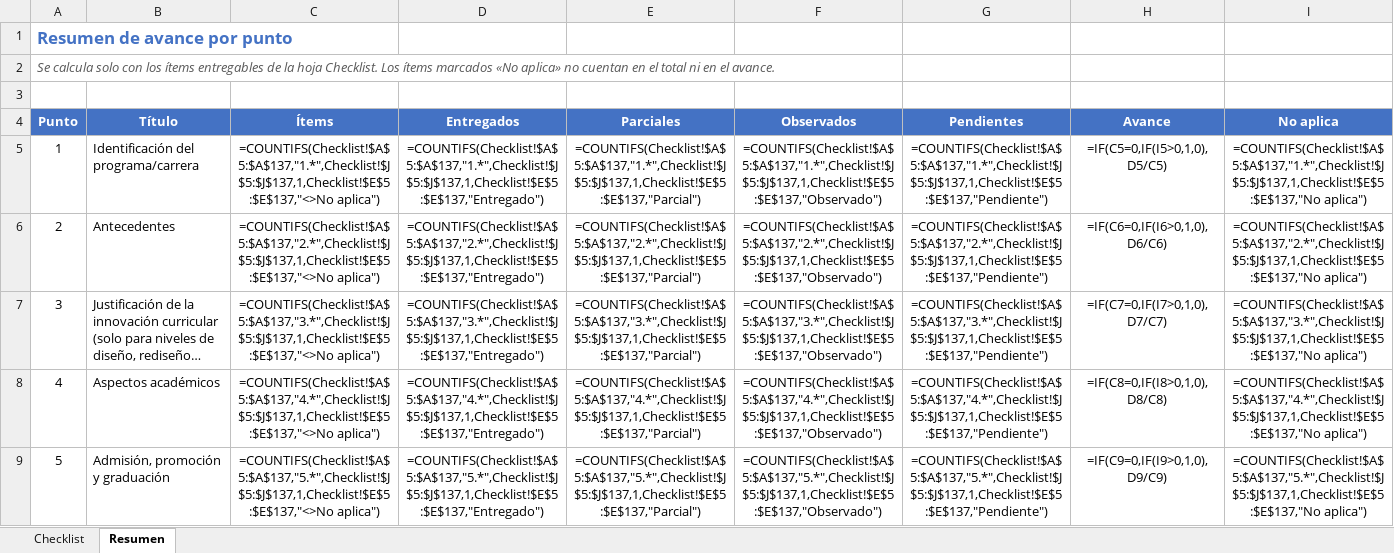
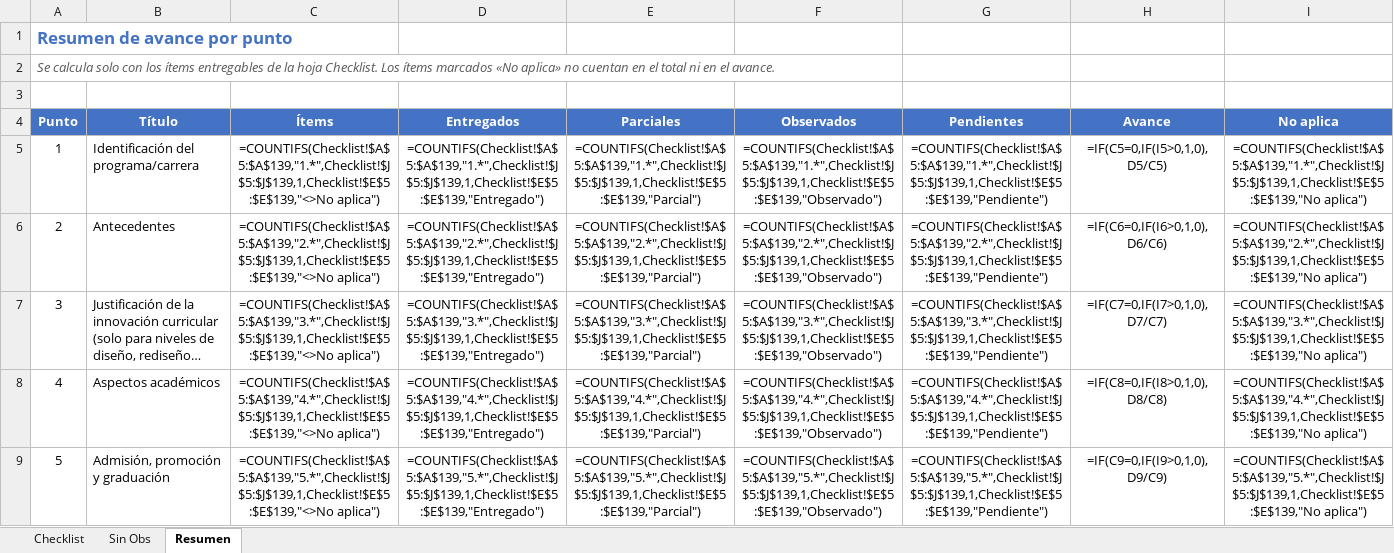
Before and after one commit to robertoramos11/prueba-claude, an Excel workbook: rediseno_2026/Checklist de entregas - Rediseño Curricular 2026 actualizado.xlsx, sheet Resumen, drawn as a sheet; only a part is shown; long unchanged cells end in …; values as stored, in another font and other column widths than the file's, no borders; formulas without a stored value are shown as written; conditional formats not drawn; the diff covers the shown part only; the diff names each change by its address in the sheet, - before the commit and + after, or states it on an @@ line.

```diff
--- a/rediseno_2026/Checklist de entregas - Rediseño Curricular 2026 actualizado.xlsx (sheet Resumen)
+++ b/rediseno_2026/Checklist de entregas - Rediseño Curricular 2026 actualizado.xlsx (sheet Resumen)
+sheet tab: Sin Obs
-C5 (Ítems): =COUNTIFS(Checklist!$A$5:$A$137,"1.*",Checklist!$J$5:$J$137,1,Checklist!$E$5:$E$137,"<>No aplica")
+C5 (Ítems): =COUNTIFS(Checklist!$A$5:$A$139,"1.*",Checklist!$J$5:$J$139,1,Checklist!$E$5:$E$139,"<>No aplica")
-D5 (Entregados): =COUNTIFS(Checklist!$A$5:$A$137,"1.*",Checklist!$J$5:$J$137,1,Checklist!$E$5:$E$137,"Entregado")
+D5 (Entregados): =COUNTIFS(Checklist!$A$5:$A$139,"1.*",Checklist!$J$5:$J$139,1,Checklist!$E$5:$E$139,"Entregado")
-E5 (Parciales): =COUNTIFS(Checklist!$A$5:$A$137,"1.*",Checklist!$J$5:$J$137,1,Checklist!$E$5:$E$137,"Parcial")
+E5 (Parciales): =COUNTIFS(Checklist!$A$5:$A$139,"1.*",Checklist!$J$5:$J$139,1,Checklist!$E$5:$E$139,"Parcial")
-F5 (Observados): =COUNTIFS(Checklist!$A$5:$A$137,"1.*",Checklist!$J$5:$J$137,1,Checklist!$E$5:$E$137,"Observado")
+F5 (Observados): =COUNTIFS(Checklist!$A$5:$A$139,"1.*",Checklist!$J$5:$J$139,1,Checklist!$E$5:$E$139,"Observado")
-G5 (Pendientes): =COUNTIFS(Checklist!$A$5:$A$137,"1.*",Checklist!$J$5:$J$137,1,Checklist!$E$5:$E$137,"Pendiente")
+G5 (Pendientes): =COUNTIFS(Checklist!$A$5:$A$139,"1.*",Checklist!$J$5:$J$139,1,Checklist!$E$5:$E$139,"Pendiente")
-I5 (No aplica): =COUNTIFS(Checklist!$A$5:$A$137,"1.*",Checklist!$J$5:$J$137,1,Checklist!$E$5:$E$137,"No aplica")
+I5 (No aplica): =COUNTIFS(Checklist!$A$5:$A$139,"1.*",Checklist!$J$5:$J$139,1,Checklist!$E$5:$E$139,"No aplica")
-C6 (Ítems): =COUNTIFS(Checklist!$A$5:$A$137,"2.*",Checklist!$J$5:$J$137,1,Checklist!$E$5:$E$137,"<>No aplica")
+C6 (Ítems): =COUNTIFS(Checklist!$A$5:$A$139,"2.*",Checklist!$J$5:$J$139,1,Checklist!$E$5:$E$139,"<>No aplica")
-D6 (Entregados): =COUNTIFS(Checklist!$A$5:$A$137,"2.*",Checklist!$J$5:$J$137,1,Checklist!$E$5:$E$137,"Entregado")
+D6 (Entregados): =COUNTIFS(Checklist!$A$5:$A$139,"2.*",Checklist!$J$5:$J$139,1,Checklist!$E$5:$E$139,"Entregado")
-E6 (Parciales): =COUNTIFS(Checklist!$A$5:$A$137,"2.*",Checklist!$J$5:$J$137,1,Checklist!$E$5:$E$137,"Parcial")
+E6 (Parciales): =COUNTIFS(Checklist!$A$5:$A$139,"2.*",Checklist!$J$5:$J$139,1,Checklist!$E$5:$E$139,"Parcial")
-F6 (Observados): =COUNTIFS(Checklist!$A$5:$A$137,"2.*",Checklist!$J$5:$J$137,1,Checklist!$E$5:$E$137,"Observado")
+F6 (Observados): =COUNTIFS(Checklist!$A$5:$A$139,"2.*",Checklist!$J$5:$J$139,1,Checklist!$E$5:$E$139,"Observado")
-G6 (Pendientes): =COUNTIFS(Checklist!$A$5:$A$137,"2.*",Checklist!$J$5:$J$137,1,Checklist!$E$5:$E$137,"Pendiente")
+G6 (Pendientes): =COUNTIFS(Checklist!$A$5:$A$139,"2.*",Checklist!$J$5:$J$139,1,Checklist!$E$5:$E$139,"Pendiente")
-I6 (No aplica): =COUNTIFS(Checklist!$A$5:$A$137,"2.*",Checklist!$J$5:$J$137,1,Checklist!$E$5:$E$137,"No aplica")
+I6 (No aplica): =COUNTIFS(Checklist!$A$5:$A$139,"2.*",Checklist!$J$5:$J$139,1,Checklist!$E$5:$E$139,"No aplica")
-C7 (Ítems): =COUNTIFS(Checklist!$A$5:$A$137,"3.*",Checklist!$J$5:$J$137,1,Checklist!$E$5:$E$137,"<>No aplica")
+C7 (Ítems): =COUNTIFS(Checklist!$A$5:$A$139,"3.*",Checklist!$J$5:$J$139,1,Checklist!$E$5:$E$139,"<>No aplica")
-D7 (Entregados): =COUNTIFS(Checklist!$A$5:$A$137,"3.*",Checklist!$J$5:$J$137,1,Checklist!$E$5:$E$137,"Entregado")
+D7 (Entregados): =COUNTIFS(Checklist!$A$5:$A$139,"3.*",Checklist!$J$5:$J$139,1,Checklist!$E$5:$E$139,"Entregado")
-E7 (Parciales): =COUNTIFS(Checklist!$A$5:$A$137,"3.*",Checklist!$J$5:$J$137,1,Checklist!$E$5:$E$137,"Parcial")
+E7 (Parciales): =COUNTIFS(Checklist!$A$5:$A$139,"3.*",Checklist!$J$5:$J$139,1,Checklist!$E$5:$E$139,"Parcial")
-F7 (Observados): =COUNTIFS(Checklist!$A$5:$A$137,"3.*",Checklist!$J$5:$J$137,1,Checklist!$E$5:$E$137,"Observado")
+F7 (Observados): =COUNTIFS(Checklist!$A$5:$A$139,"3.*",Checklist!$J$5:$J$139,1,Checklist!$E$5:$E$139,"Observado")
-G7 (Pendientes): =COUNTIFS(Checklist!$A$5:$A$137,"3.*",Checklist!$J$5:$J$137,1,Checklist!$E$5:$E$137,"Pendiente")
+G7 (Pendientes): =COUNTIFS(Checklist!$A$5:$A$139,"3.*",Checklist!$J$5:$J$139,1,Checklist!$E$5:$E$139,"Pendiente")
-I7 (No aplica): =COUNTIFS(Checklist!$A$5:$A$137,"3.*",Checklist!$J$5:$J$137,1,Checklist!$E$5:$E$137,"No aplica")
+I7 (No aplica): =COUNTIFS(Checklist!$A$5:$A$139,"3.*",Checklist!$J$5:$J$139,1,Checklist!$E$5:$E$139,"No aplica")
-C8 (Ítems): =COUNTIFS(Checklist!$A$5:$A$137,"4.*",Checklist!$J$5:$J$137,1,Checklist!$E$5:$E$137,"<>No aplica")
+C8 (Ítems): =COUNTIFS(Checklist!$A$5:$A$139,"4.*",Checklist!$J$5:$J$139,1,Checklist!$E$5:$E$139,"<>No aplica")
-D8 (Entregados): =COUNTIFS(Checklist!$A$5:$A$137,"4.*",Checklist!$J$5:$J$137,1,Checklist!$E$5:$E$137,"Entregado")
+D8 (Entregados): =COUNTIFS(Checklist!$A$5:$A$139,"4.*",Checklist!$J$5:$J$139,1,Checklist!$E$5:$E$139,"Entregado")
-E8 (Parciales): =COUNTIFS(Checklist!$A$5:$A$137,"4.*",Checklist!$J$5:$J$137,1,Checklist!$E$5:$E$137,"Parcial")
+E8 (Parciales): =COUNTIFS(Checklist!$A$5:$A$139,"4.*",Checklist!$J$5:$J$139,1,Checklist!$E$5:$E$139,"Parcial")
-F8 (Observados): =COUNTIFS(Checklist!$A$5:$A$137,"4.*",Checklist!$J$5:$J$137,1,Checklist!$E$5:$E$137,"Observado")
+F8 (Observados): =COUNTIFS(Checklist!$A$5:$A$139,"4.*",Checklist!$J$5:$J$139,1,Checklist!$E$5:$E$139,"Observado")
-G8 (Pendientes): =COUNTIFS(Checklist!$A$5:$A$137,"4.*",Checklist!$J$5:$J$137,1,Checklist!$E$5:$E$137,"Pendiente")
+G8 (Pendientes): =COUNTIFS(Checklist!$A$5:$A$139,"4.*",Checklist!$J$5:$J$139,1,Checklist!$E$5:$E$139,"Pendiente")
-I8 (No aplica): =COUNTIFS(Checklist!$A$5:$A$137,"4.*",Checklist!$J$5:$J$137,1,Checklist!$E$5:$E$137,"No aplica")
+I8 (No aplica): =COUNTIFS(Checklist!$A$5:$A$139,"4.*",Checklist!$J$5:$J$139,1,Checklist!$E$5:$E$139,"No aplica")
-C9 (Ítems): =COUNTIFS(Checklist!$A$5:$A$137,"5.*",Checklist!$J$5:$J$137,1,Checklist!$E$5:$E$137,"<>No aplica")
+C9 (Ítems): =COUNTIFS(Checklist!$A$5:$A$139,"5.*",Checklist!$J$5:$J$139,1,Checklist!$E$5:$E$139,"<>No aplica")
-D9 (Entregados): =COUNTIFS(Checklist!$A$5:$A$137,"5.*",Checklist!$J$5:$J$137,1,Checklist!$E$5:$E$137,"Entregado")
+D9 (Entregados): =COUNTIFS(Checklist!$A$5:$A$139,"5.*",Checklist!$J$5:$J$139,1,Checklist!$E$5:$E$139,"Entregado")
-E9 (Parciales): =COUNTIFS(Checklist!$A$5:$A$137,"5.*",Checklist!$J$5:$J$137,1,Checklist!$E$5:$E$137,"Parcial")
+E9 (Parciales): =COUNTIFS(Checklist!$A$5:$A$139,"5.*",Checklist!$J$5:$J$139,1,Checklist!$E$5:$E$139,"Parcial")
-F9 (Observados): =COUNTIFS(Checklist!$A$5:$A$137,"5.*",Checklist!$J$5:$J$137,1,Checklist!$E$5:$E$137,"Observado")
+F9 (Observados): =COUNTIFS(Checklist!$A$5:$A$139,"5.*",Checklist!$J$5:$J$139,1,Checklist!$E$5:$E$139,"Observado")
-G9 (Pendientes): =COUNTIFS(Checklist!$A$5:$A$137,"5.*",Checklist!$J$5:$J$137,1,Checklist!$E$5:$E$137,"Pendiente")
+G9 (Pendientes): =COUNTIFS(Checklist!$A$5:$A$139,"5.*",Checklist!$J$5:$J$139,1,Checklist!$E$5:$E$139,"Pendiente")
-I9 (No aplica): =COUNTIFS(Checklist!$A$5:$A$137,"5.*",Checklist!$J$5:$J$137,1,Checklist!$E$5:$E$137,"No aplica")
+I9 (No aplica): =COUNTIFS(Checklist!$A$5:$A$139,"5.*",Checklist!$J$5:$J$139,1,Checklist!$E$5:$E$139,"No aplica")
```
Also changed, not shown: 66 edited cells elsewhere in this sheet, sheet Checklist.
